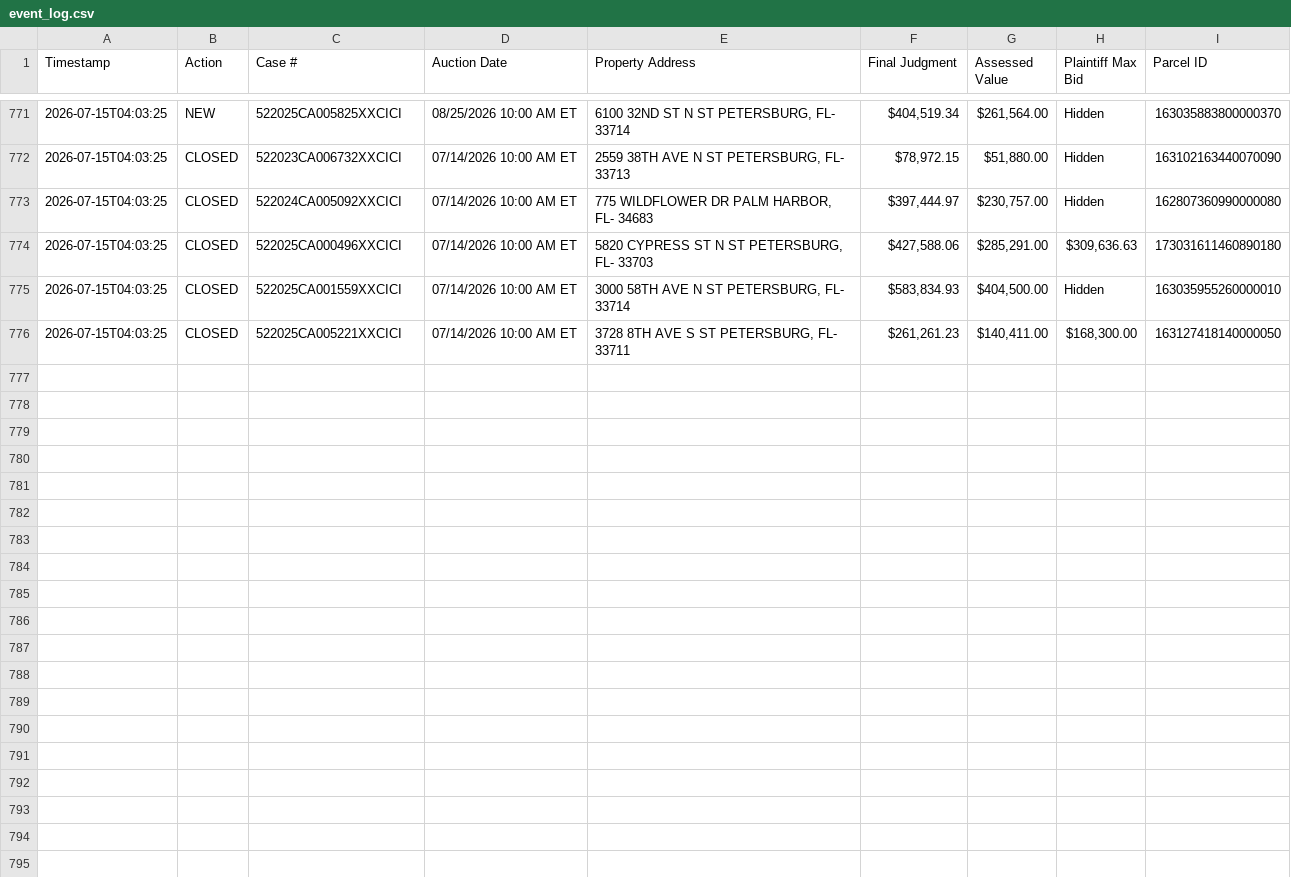
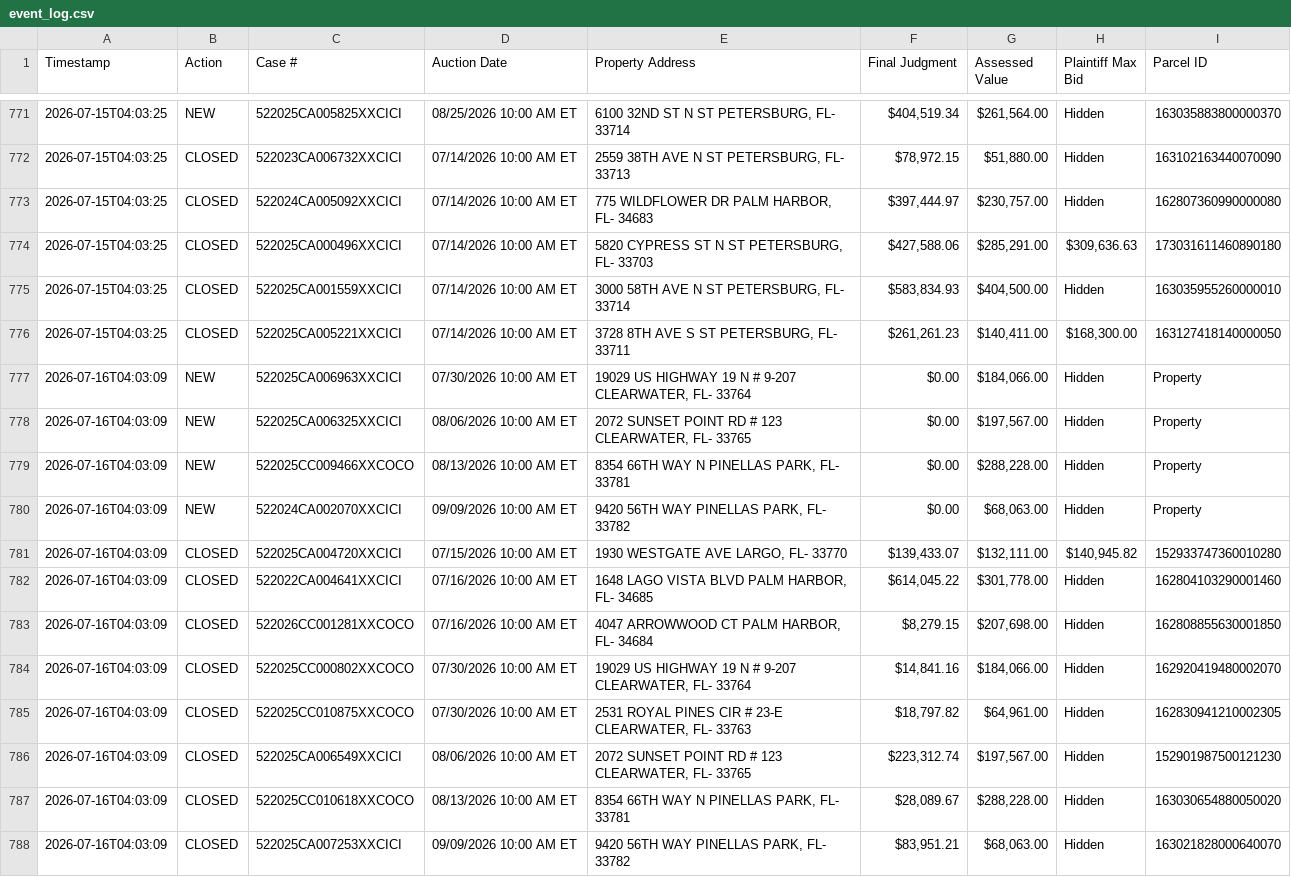
Before and after one commit to figlesias7/realforeclose, a CSV file: data/event_log.csv, drawn as a sheet; only a part is shown, gaps mark what is left out.

```diff
--- a/data/event_log.csv
+++ b/data/event_log.csv
@@ -776 +776,13 @@ Timestamp,Action,Case #,Auction Date,Property Address,Final Judgment,Assessed Va
 2026-07-15T04:03:25,CLOSED,522025CA005221XXCICI,07/14/2026 10:00 AM ET,"3728 8TH AVE S ST PETERSBURG, FL- 33711","$261,261.23","$140,411.00","$168,300.00",163127418140000050
+2026-07-16T04:03:09,NEW,522025CA006963XXCICI,07/30/2026 10:00 AM ET,"19029 US HIGHWAY 19 N # 9-207 CLEARWATER, FL- 33764",$0.00,"$184,066.00",Hidden,Property
+2026-07-16T04:03:09,NEW,522025CA006325XXCICI,08/06/2026 10:00 AM ET,"2072 SUNSET POINT RD # 123 CLEARWATER, FL- 33765",$0.00,"$197,567.00",Hidden,Property
+2026-07-16T04:03:09,NEW,522025CC009466XXCOCO,08/13/2026 10:00 AM ET,"8354 66TH WAY N PINELLAS PARK, FL- 33781",$0.00,"$288,228.00",Hidden,Property
+2026-07-16T04:03:09,NEW,522024CA002070XXCICI,09/09/2026 10:00 AM ET,"9420 56TH WAY PINELLAS PARK, FL- 33782",$0.00,"$68,063.00",Hidden,Property
+2026-07-16T04:03:09,CLOSED,522025CA004720XXCICI,07/15/2026 10:00 AM ET,"1930 WESTGATE AVE LARGO, FL- 33770","$139,433.07","$132,111.00","$140,945.82",152933747360010280
+2026-07-16T04:03:09,CLOSED,522022CA004641XXCICI,07/16/2026 10:00 AM ET,"1648 LAGO VISTA BLVD PALM HARBOR, FL- 34685","$614,045.22","$301,778.00",Hidden,162804103290001460
+2026-07-16T04:03:09,CLOSED,522026CC001281XXCOCO,07/16/2026 10:00 AM ET,"4047 ARROWWOOD CT PALM HARBOR, FL- 34684","$8,279.15","$207,698.00",Hidden,162808855630001850
+2026-07-16T04:03:09,CLOSED,522025CC000802XXCOCO,07/30/2026 10:00 AM ET,"19029 US HIGHWAY 19 N # 9-207 CLEARWATER, FL- 33764","$14,841.16","$184,066.00",Hidden,162920419480002070
+2026-07-16T04:03:09,CLOSED,522025CC010875XXCOCO,07/30/2026 10:00 AM ET,"2531 ROYAL PINES CIR # 23-E CLEARWATER, FL- 33763","$18,797.82","$64,961.00",Hidden,162830941210002305
+2026-07-16T04:03:09,CLOSED,522025CA006549XXCICI,08/06/2026 10:00 AM ET,"2072 SUNSET POINT RD # 123 CLEARWATER, FL- 33765","$223,312.74","$197,567.00",Hidden,152901987500121230
+2026-07-16T04:03:09,CLOSED,522025CC010618XXCOCO,08/13/2026 10:00 AM ET,"8354 66TH WAY N PINELLAS PARK, FL- 33781","$28,089.67","$288,228.00",Hidden,163030654880050020
+2026-07-16T04:03:09,CLOSED,522025CA007253XXCICI,09/09/2026 10:00 AM ET,"9420 56TH WAY PINELLAS PARK, FL- 33782","$83,951.21","$68,063.00",Hidden,163021828000640070
```
Also changed, not shown: data/all_seen.csv, 3 other files.
